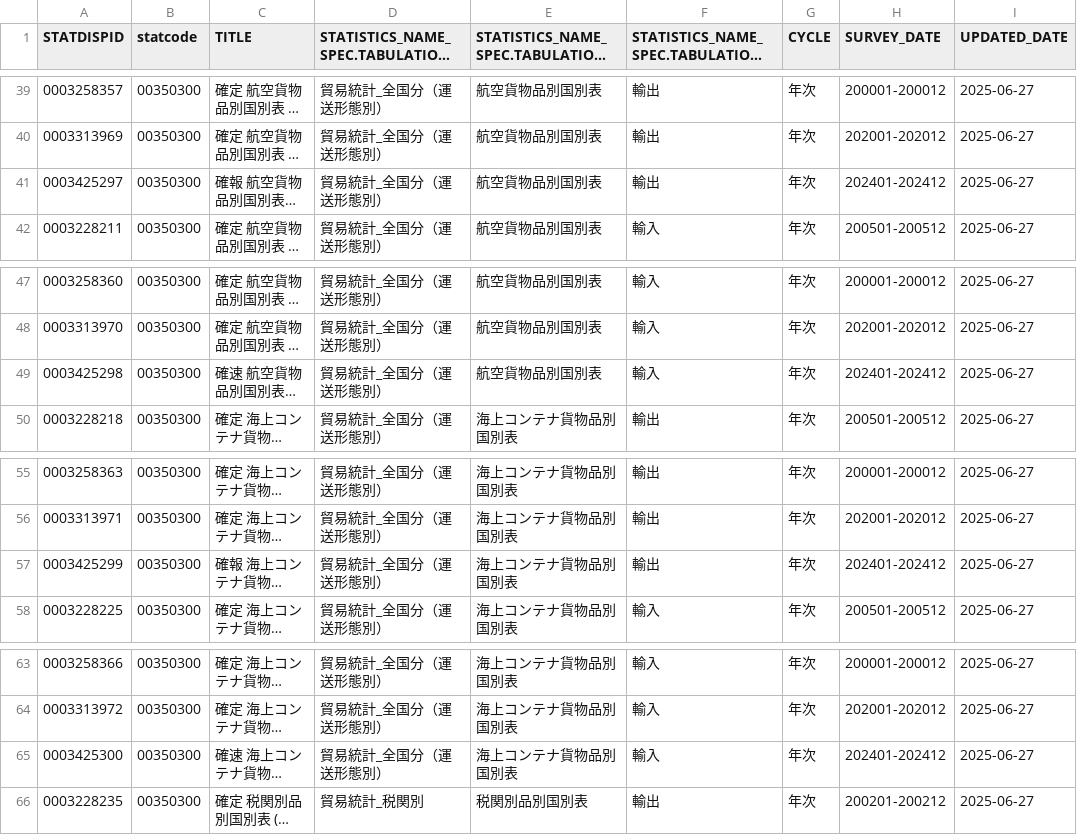
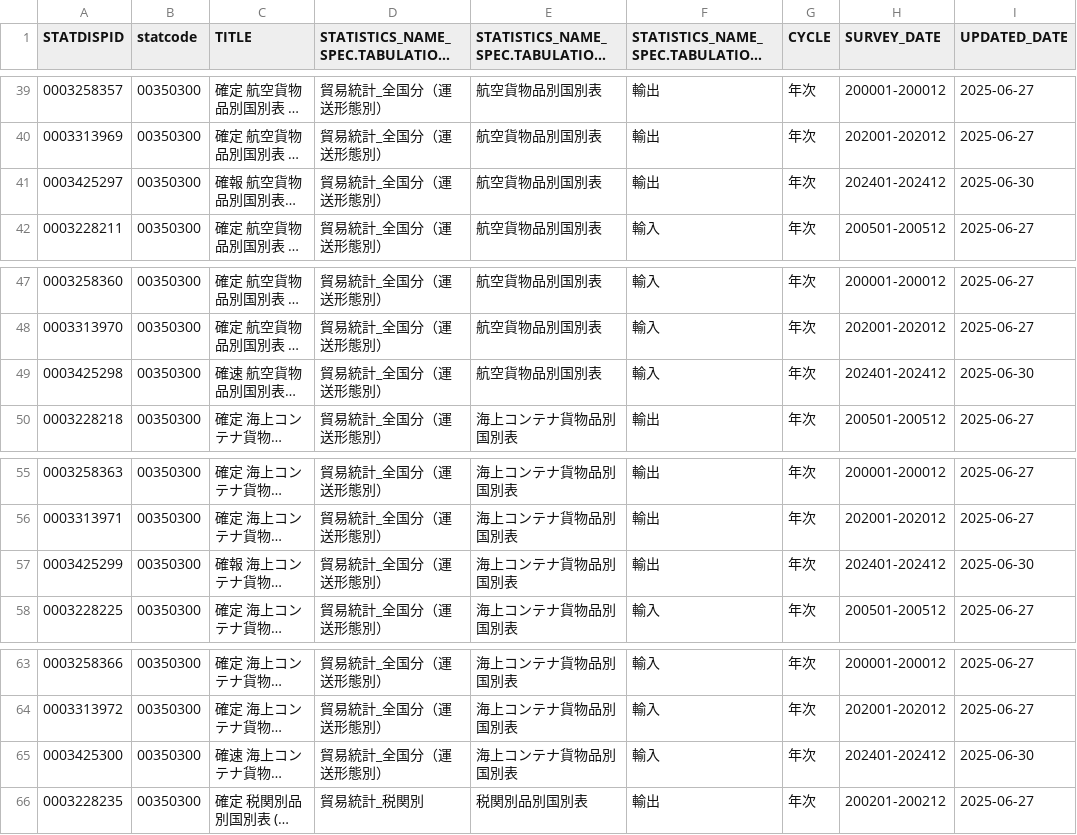
Before and after one commit to tsutomu-nagano/resume-data, a CSV file: resource/tables/00350300_tables.csv, drawn as a sheet; only a part is shown, gaps mark what is left out; long unchanged cells end in …; the diff names each change by its address in the sheet, - before the commit and + after, or states it on an @@ line.

```diff
--- a/resource/tables/00350300_tables.csv
+++ b/resource/tables/00350300_tables.csv
-I41 (UPDATED_DATE): 2025-06-27
+I41 (UPDATED_DATE): 2025-06-30
-I49 (UPDATED_DATE): 2025-06-27
+I49 (UPDATED_DATE): 2025-06-30
-I57 (UPDATED_DATE): 2025-06-27
+I57 (UPDATED_DATE): 2025-06-30
-I65 (UPDATED_DATE): 2025-06-27
+I65 (UPDATED_DATE): 2025-06-30
```
Also changed, not shown: resource/temp/tables/00200502_tables.csv, resource/temp/tables/00600320_tables.csv, 8 other files.
